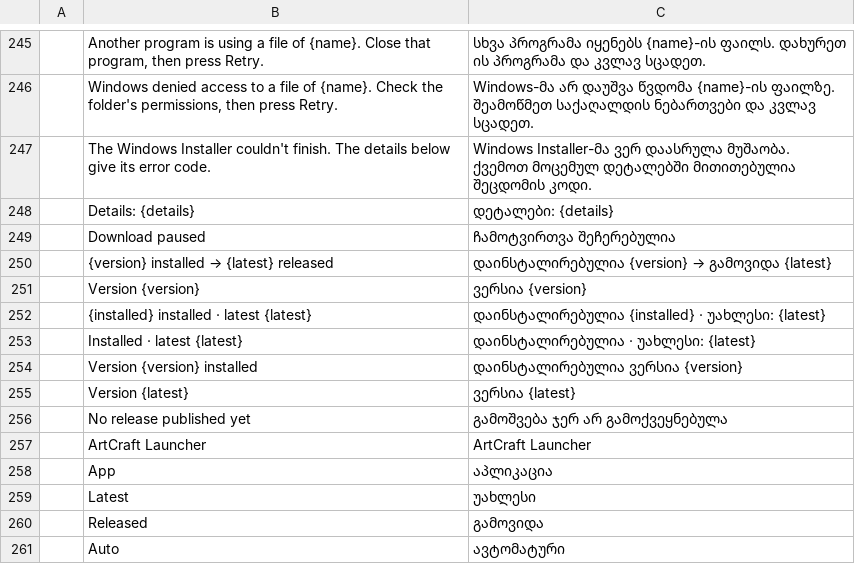
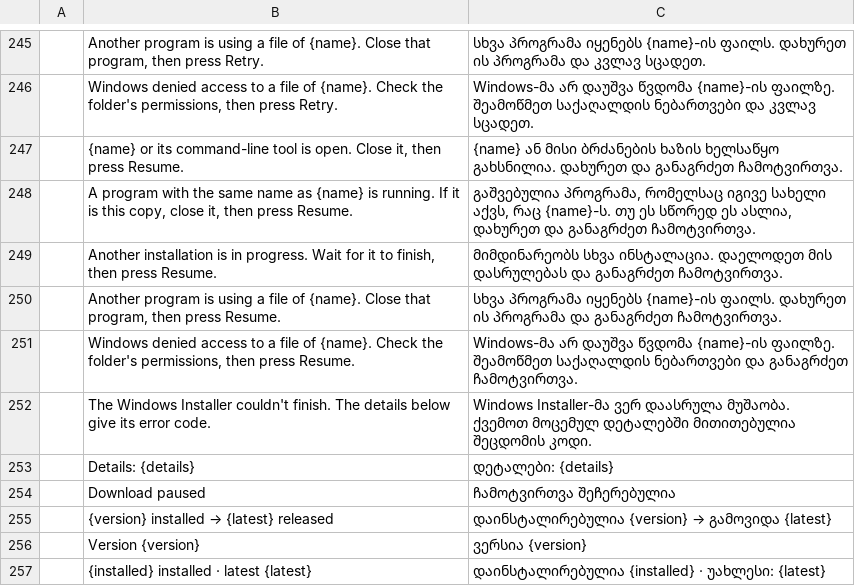
Before and after one commit to storytold/craft-launcher, a TSV file: crates/ui-egui/src/i18n/ka.tsv, drawn as a sheet; only a part is shown, gaps mark what is left out; the shorter side is filled out with more unchanged rows; the diff names each change by its address in the sheet, - before the commit and + after, or states it on an @@ line.

Commit message:
Updates: a stop is cleared when the copy changes, and says to press Resume for a paused download
- A stopped update or install is forgotten when the installed copy changes
  outside the launcher (another version, another location, or removed), so
  the card no longer offers "Retry reinstall" or "Retry install" for a try
  that no longer applies. Another look at the same copy keeps it.
- When the stopped try keeps a paused download, the card still names the
  cause and says to press Resume, the button it shows. The table's tooltip
  says the same. New strings have rows in all 12 catalogs.
- process::match_running reads a target's file name after the last `\` or
  `/` on every platform, so its test passes on Linux.
- The held-file test on Windows builds the file's path from the installed
  folder, so a temporary folder reached through a short name or a junction
  compares equal.

```diff
--- a/crates/ui-egui/src/i18n/ka.tsv
+++ b/crates/ui-egui/src/i18n/ka.tsv
+row 247:  | {name} or its command-line tool is open. Close it, then press Resume. | {name} ან მისი ბრძანების ხაზის ხელსაწყო გახსნილია. დახურეთ და განაგრძეთ ჩამოტვირთვა.
+row 248:  | A program with the same name as {name} is running. If it is this copy, close it, then press Resume. | გაშვებულია პროგრამა, რომელსაც იგივე სახელი აქვს, რაც {name}-ს. თუ ეს სწორედ ეს ასლია, დახურეთ და განაგრძეთ ჩამოტვირთვა.
+row 249:  | Another installation is in progress. Wait for it to finish, then press Resume. | მიმდინარეობს სხვა ინსტალაცია. დაელოდეთ მის დასრულებას და განაგრძეთ ჩამოტვირთვა.
+row 250:  | Another program is using a file of {name}. Close that program, then press Resume. | სხვა პროგრამა იყენებს {name}-ის ფაილს. დახურეთ ის პროგრამა და განაგრძეთ ჩამოტვირთვა.
+row 251:  | Windows denied access to a file of {name}. Check the folder's permissions, then press Resume. | Windows-მა არ დაუშვა წვდომა {name}-ის ფაილზე. შეამოწმეთ საქაღალდის ნებართვები და განაგრძეთ ჩამოტვირთვა.
```
Also changed, not shown: crates/ui-egui/src/i18n/de.tsv, crates/ui-egui/src/i18n/fr.tsv, 16 other files.
